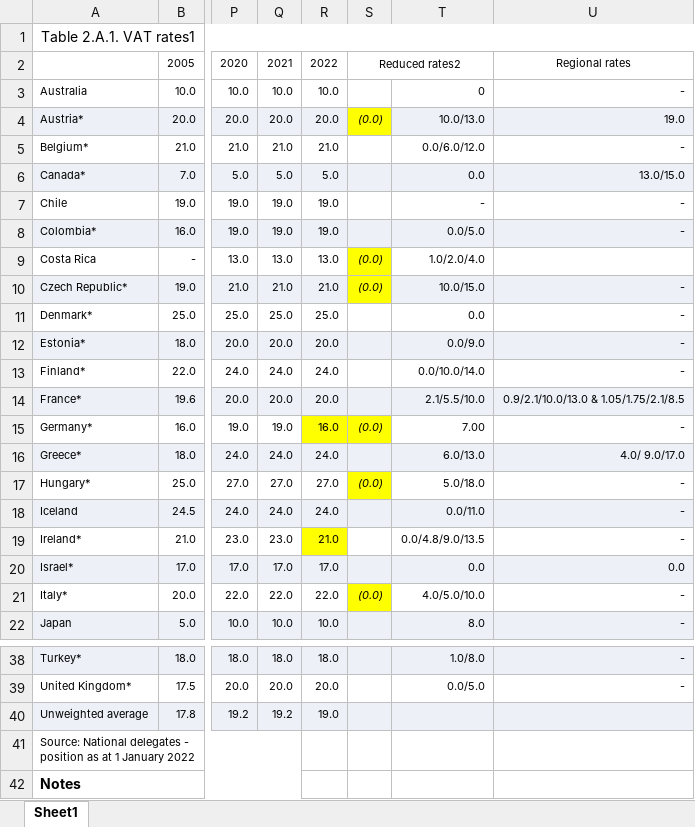
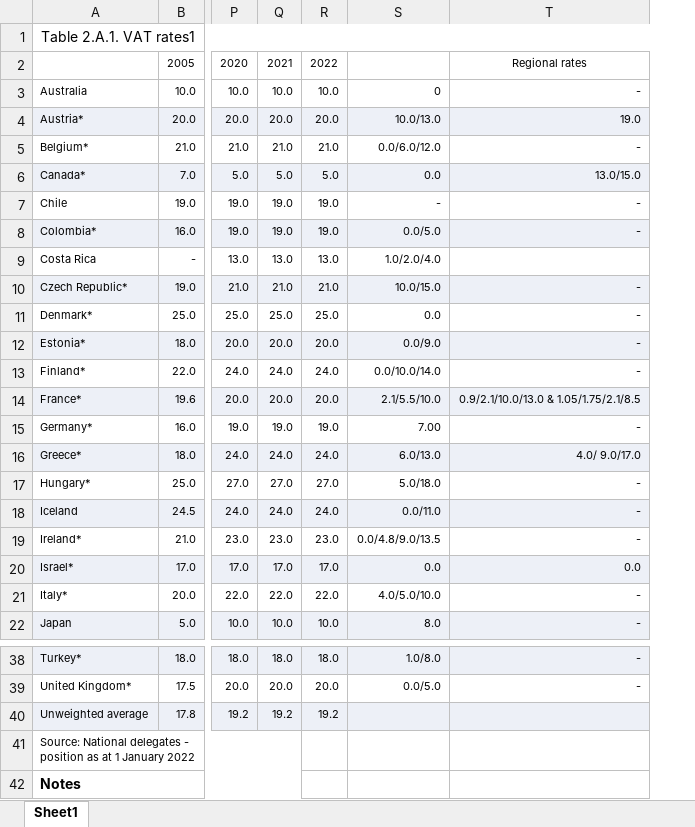
Before and after one commit to TaxFoundation/international-tax-competitiveness-index, an Excel workbook: source_data/oecd_vat_gst_rates_ctt_trends.xlsx, sheet Sheet1, drawn as a sheet; only a part is shown, gaps mark what is left out; values as stored, in another font and other column widths than the file's, no borders; the diff names each change by its address in the sheet, - before the commit and + after, or states it on an @@ line.

Commit message:
Updating VAT source/intermediate data for packaging

```diff
--- a/source_data/oecd_vat_gst_rates_ctt_trends.xlsx (sheet Sheet1)
+++ b/source_data/oecd_vat_gst_rates_ctt_trends.xlsx (sheet Sheet1)
-column S, rows 2-21: Reduced rates2 |  | (0.0) |  |  |  |  | (0.0) | (0.0) |  |  |  |  | (0.0) |  | (0.0) |  |  |  | (0.0)
-R15: 16.0
+R15: 19.0
-R15 fill: #FFFF00
+R15 fill: none
-R19: 21.0
+R19: 23.0
-R19 fill: #FFFF00
+R19 fill: none
-R40: 19.0
+R40: 19.2
```
Also changed, not shown: 2 other files.
